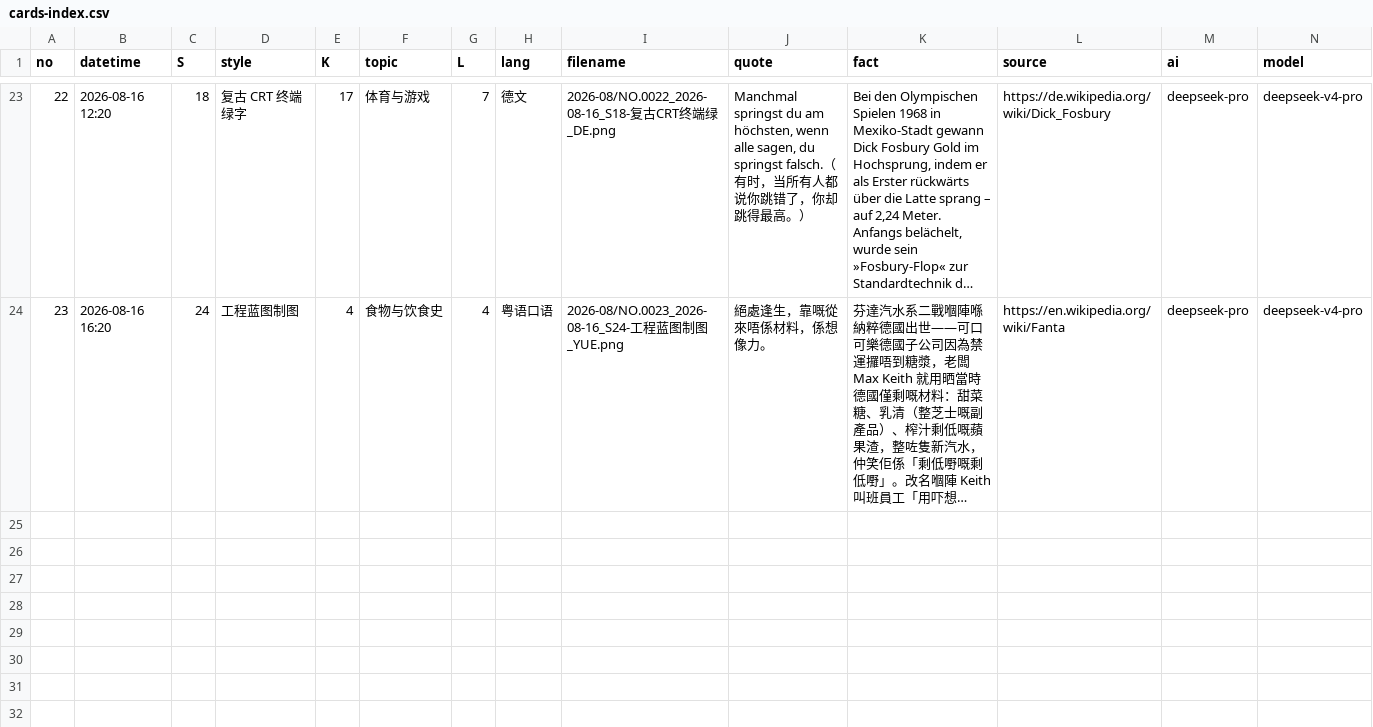
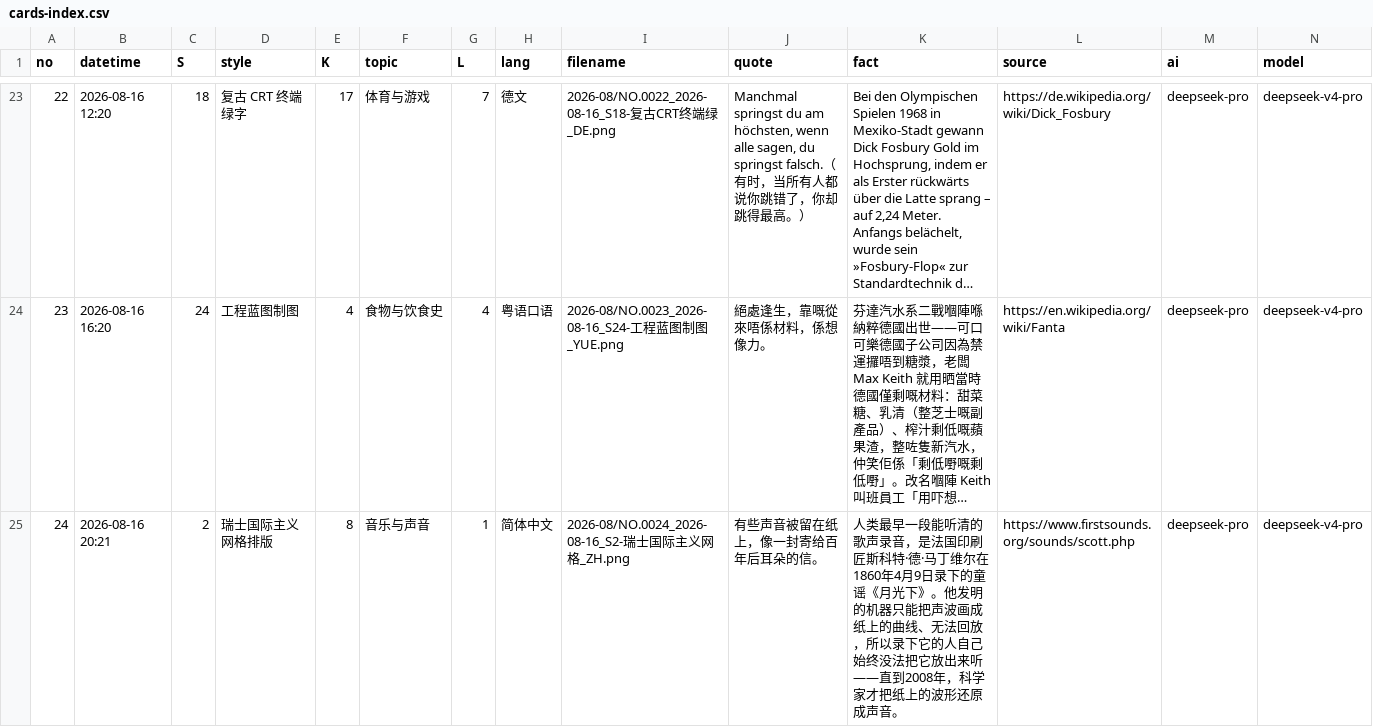
Before and after one commit to Chauban/ClaudeAtelier, a CSV file: deepseekv4pro/Cards/cards-index.csv, drawn as a sheet; only a part is shown, gaps mark what is left out; long unchanged cells end in …; rows hold the shown columns only; the diff names each change by its address in the sheet, - before the commit and + after, or states it on an @@ line.

```diff
--- a/deepseekv4pro/Cards/cards-index.csv
+++ b/deepseekv4pro/Cards/cards-index.csv
+row 25: 24 | 2026-08-16 20:21 | 2 | 瑞士国际主义网格排版 | 8 | 音乐与声音 | 1 | 简体中文 | 2026-08/NO.0024_2026-08-16_S2-瑞士国际主义网格_ZH.png | 有些声音被留在纸上，像一封寄给百年后耳朵的信。 | 人类最早一段能听清的歌声录音，是法国印刷匠斯科特·德·马丁维尔在1860年4月9日录下的童谣《月光下》。他发明的机器只能把声波画成纸上的曲线、无法回放，所以录下它的人自己始终没法把它放出来听——直到2008年，科学家才把纸上的波形还原成声音。 | https://www.firstsounds.org/sounds/scott.php | deepseek-pro | deepseek-v4-pro
```
Also changed, not shown: 3 other files.
